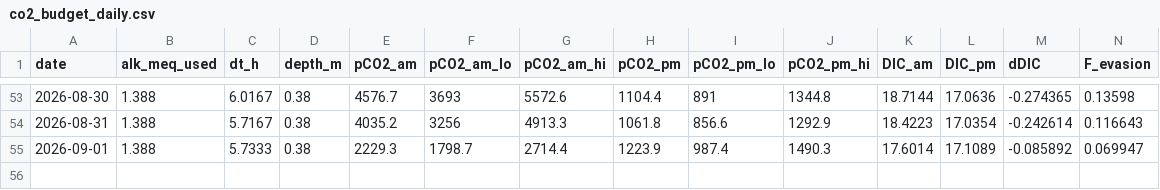
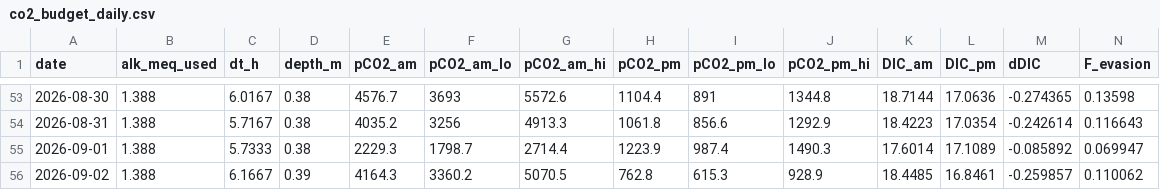
Before and after one commit to hiroshi75/ohgurigawa-water-observatory, a CSV file: data/derived/co2_budget_daily.csv, drawn as a sheet; only a part is shown, gaps mark what is left out; rows hold the shown columns only; the diff names each change by its address in the sheet, - before the commit and + after, or states it on an @@ line.

```diff
--- a/data/derived/co2_budget_daily.csv
+++ b/data/derived/co2_budget_daily.csv
+row 56: 2026-09-02 | 1.388 | 6.1667 | 0.39 | 4164.3 | 3360.2 | 5070.5 | 762.8 | 615.3 | 928.9 | 18.4485 | 16.8461 | -0.259857 | 0.110062
```
Also changed, not shown: data/derived/co2_source_sink_daily.csv, data/derived/interval_budget.csv, 13 other files.
